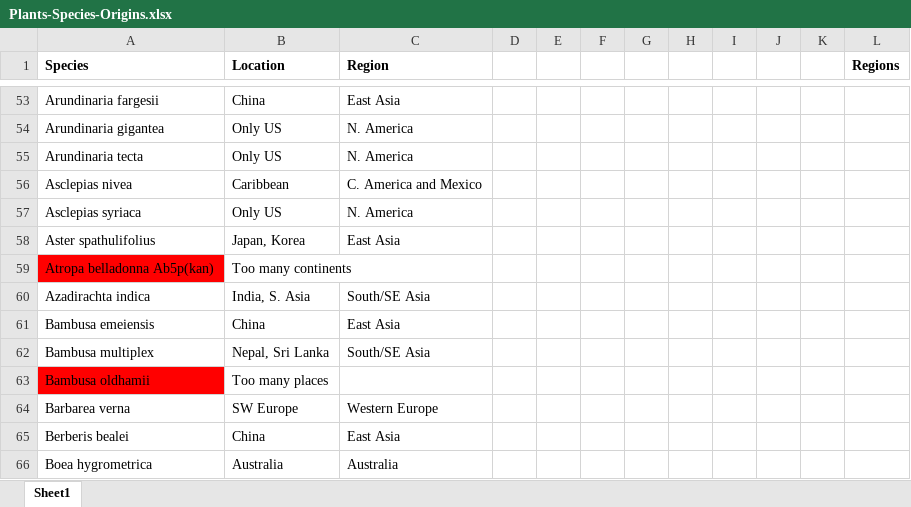
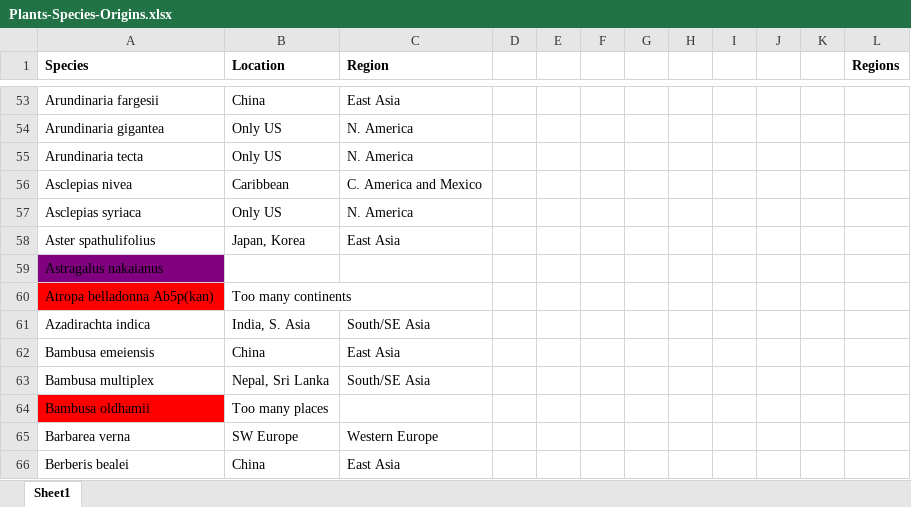
Before and after one commit to SymbioSwarm/NeuralDNA, an Excel workbook: scraper_and_data/Plants-Species-Origins.xlsx, sheet Sheet1, drawn as a sheet; only a part is shown, gaps mark what is left out; the shorter side is filled out with more unchanged rows; values as stored, in another font and other column widths than the file's, no borders; the diff names each change by its address in the sheet, - before the commit and + after, or states it on an @@ line.

```diff
--- a/scraper_and_data/Plants-Species-Origins.xlsx (sheet Sheet1)
+++ b/scraper_and_data/Plants-Species-Origins.xlsx (sheet Sheet1)
+row 59: Astragalus nakaianus
```
Also changed, not shown: 1 other file.
